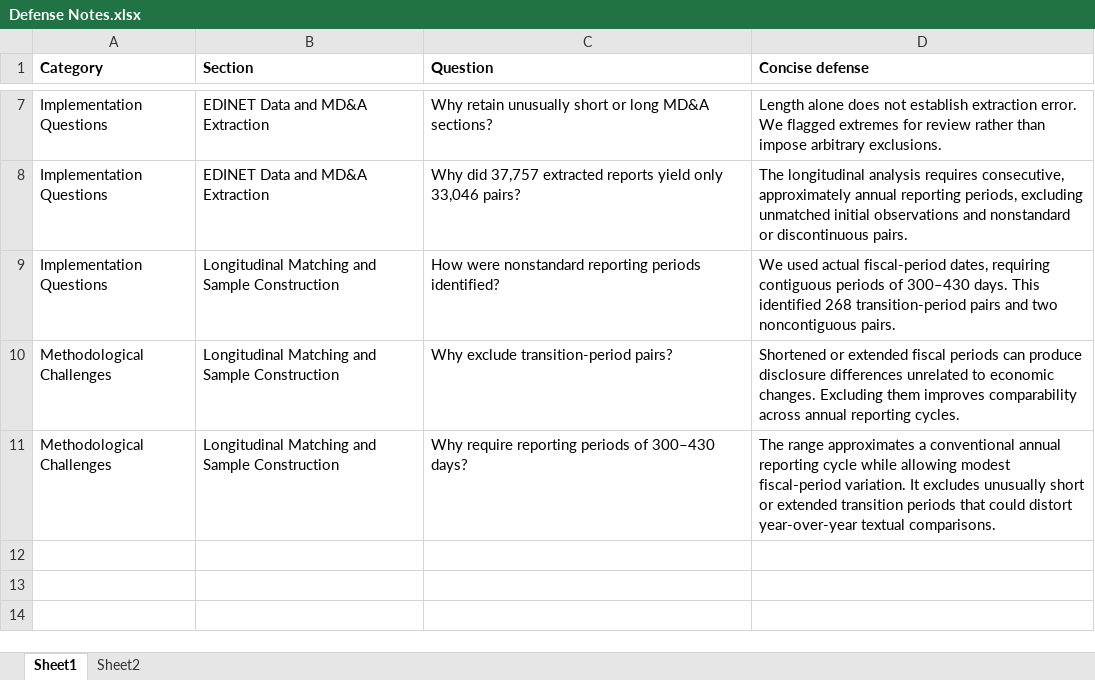
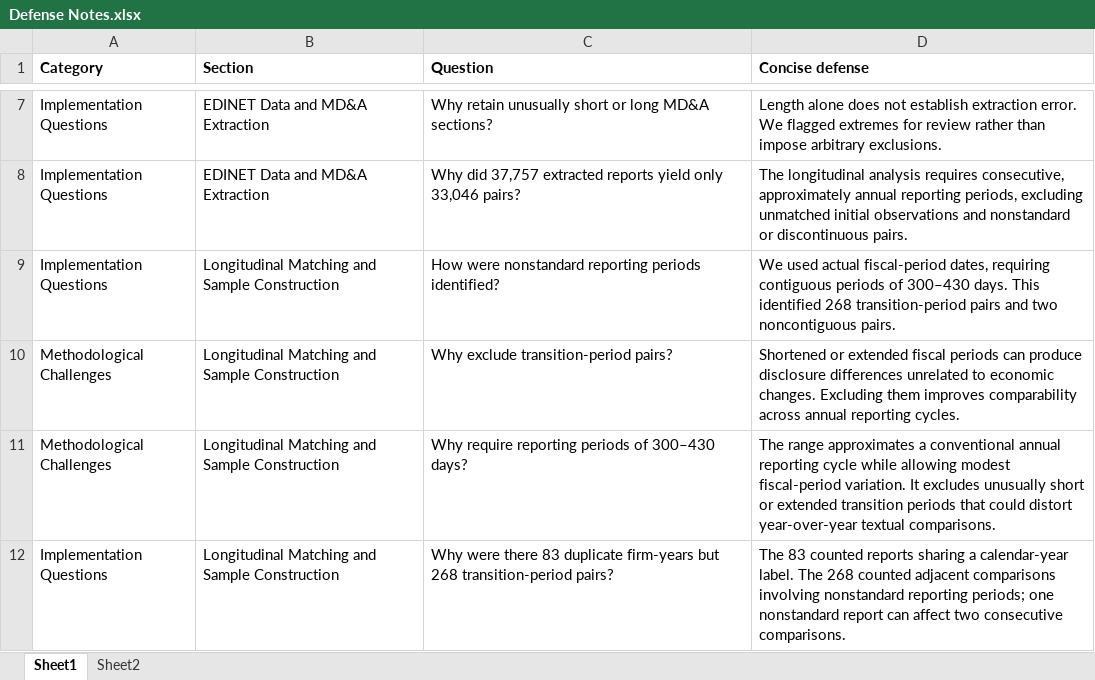
Before and after one commit to markblefevre/phd_research_pipeline, an Excel workbook: defense/Defense Notes.xlsx, sheet Sheet1, drawn as a sheet; only a part is shown, gaps mark what is left out; values as stored, in another font and other column widths than the file's, no borders; the diff names each change by its address in the sheet, - before the commit and + after, or states it on an @@ line.

Commit message:
Updated fdefense notes

```diff
--- a/defense/Defense Notes.xlsx (sheet Sheet1)
+++ b/defense/Defense Notes.xlsx (sheet Sheet1)
+row 12: Implementation Questions | Longitudinal Matching and Sample Construction | Why were there 83 duplicate firm-years but 268 transition-period pairs? | The 83 counted reports sharing a calendar-year label. The 268 counted adjacent comparisons involving nonstandard reporting periods; one nonstandard report can affect two consecutive comparisons.
```
Also changed, not shown: sheet Sheet2.
